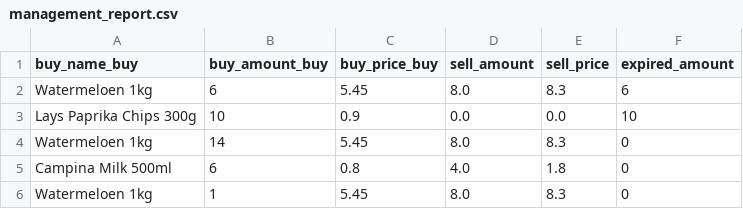
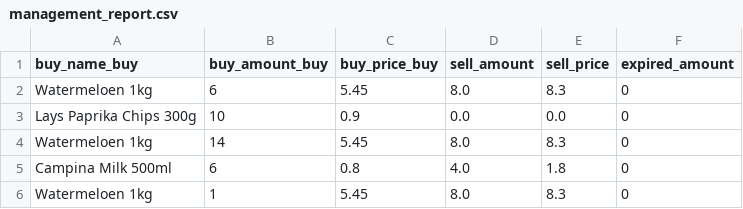
Before and after one commit to BarzinDevelops/Assignment_SuperPy, a CSV file: superpy/outputs/management_report.csv, drawn as a sheet.

```diff
--- a/superpy/outputs/management_report.csv
+++ b/superpy/outputs/management_report.csv
@@ -1,4 +1,4 @@
 buy_name_buy,buy_amount_buy,buy_price_buy,sell_amount,sell_price,expired_amount
-Watermeloen 1kg,6,5.45,8.0,8.3,6
-Lays Paprika Chips 300g,10,0.9,0.0,0.0,10
+Watermeloen 1kg,6,5.45,8.0,8.3,0
+Lays Paprika Chips 300g,10,0.9,0.0,0.0,0
 Watermeloen 1kg,14,5.45,8.0,8.3,0
```
Also changed, not shown: superpy/outputs/inventory.csv, 8 other files.
